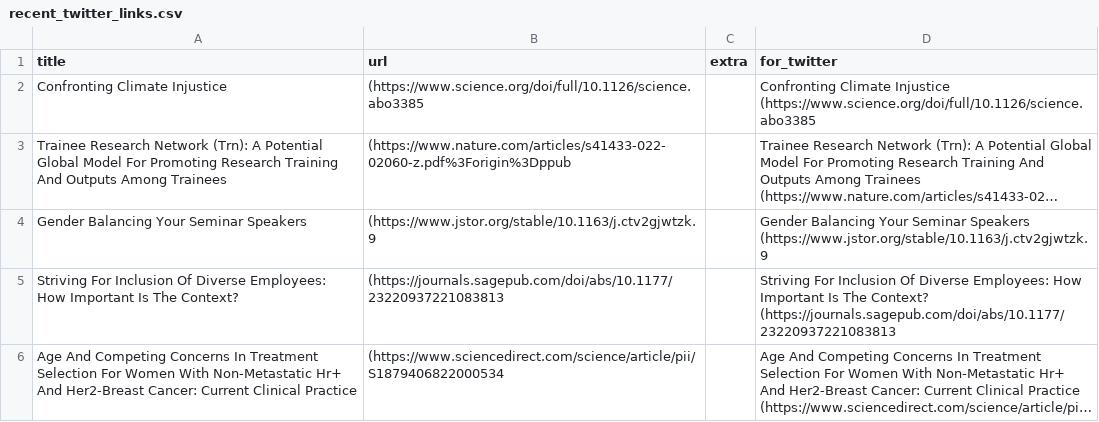
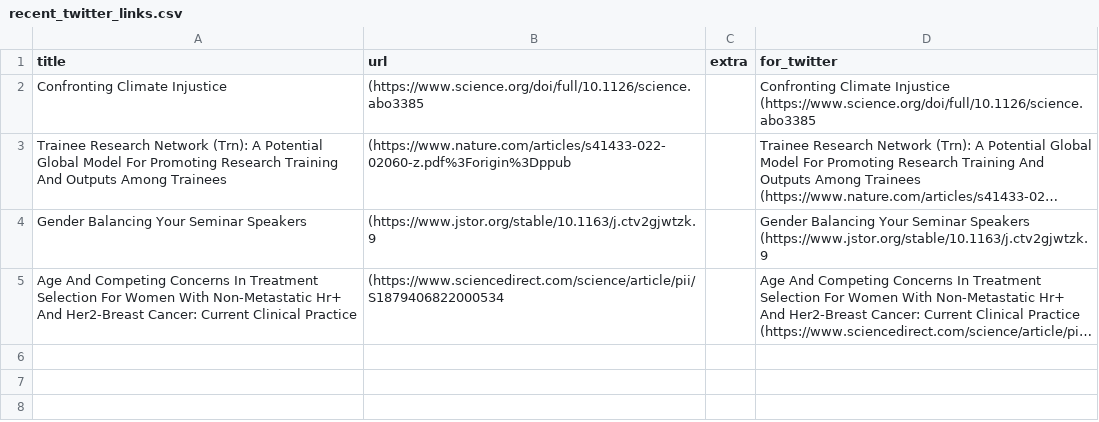
Before and after one commit to DiversifyDigest/digest_curation, a CSV file: recent_twitter_links.csv, drawn as a sheet; long unchanged cells end in …; the diff names each change by its address in the sheet, - before the commit and + after, or states it on an @@ line.

```diff
--- a/recent_twitter_links.csv
+++ b/recent_twitter_links.csv
-row 5: Striving For Inclusion Of Diverse Employees: How Important Is The Context? | (https://journals.sagepub.com/doi/abs/10.1177/23220937221083813 |  | Striving For Inclusion Of Diverse Employees: How Important Is The Context? (https://journals.sagepub.com/doi/abs/10.1177/23220937221083813
```
